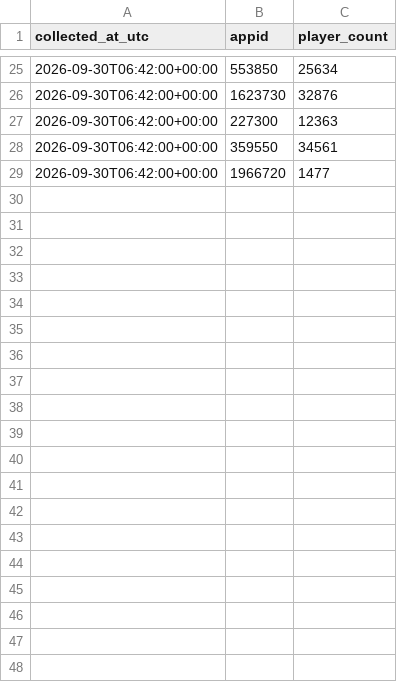
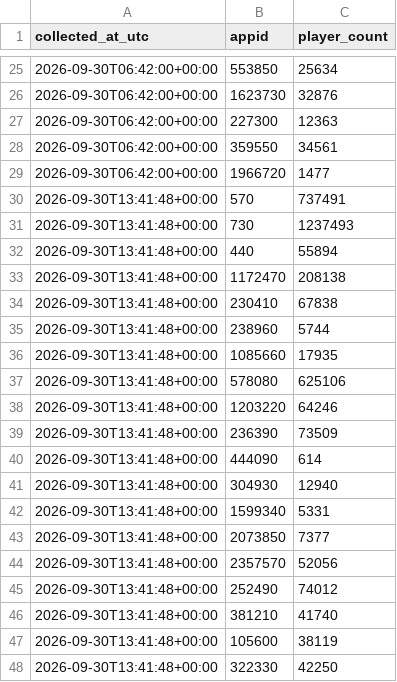
Before and after one commit to Khang2007-Aidan/steam-liveops-analytics, a CSV file: data/players/2026-09-30.csv, drawn as a sheet; only a part is shown, gaps mark what is left out; the diff covers the shown part only.

```diff
--- a/data/players/2026-09-30.csv
+++ b/data/players/2026-09-30.csv
@@ -29 +29,20 @@ collected_at_utc,appid,player_count
 2026-09-30T06:42:00+00:00,1966720,1477
+2026-09-30T13:41:48+00:00,570,737491
+2026-09-30T13:41:48+00:00,730,1237493
+2026-09-30T13:41:48+00:00,440,55894
+2026-09-30T13:41:48+00:00,1172470,208138
+2026-09-30T13:41:48+00:00,230410,67838
+2026-09-30T13:41:48+00:00,238960,5744
+2026-09-30T13:41:48+00:00,1085660,17935
+2026-09-30T13:41:48+00:00,578080,625106
+2026-09-30T13:41:48+00:00,1203220,64246
+2026-09-30T13:41:48+00:00,236390,73509
+2026-09-30T13:41:48+00:00,444090,614
+2026-09-30T13:41:48+00:00,304930,12940
+2026-09-30T13:41:48+00:00,1599340,5331
+2026-09-30T13:41:48+00:00,2073850,7377
+2026-09-30T13:41:48+00:00,2357570,52056
+2026-09-30T13:41:48+00:00,252490,74012
+2026-09-30T13:41:48+00:00,381210,41740
+2026-09-30T13:41:48+00:00,105600,38119
+2026-09-30T13:41:48+00:00,322330,42250
```
Also changed, not shown: 9 added rows elsewhere in this file.
